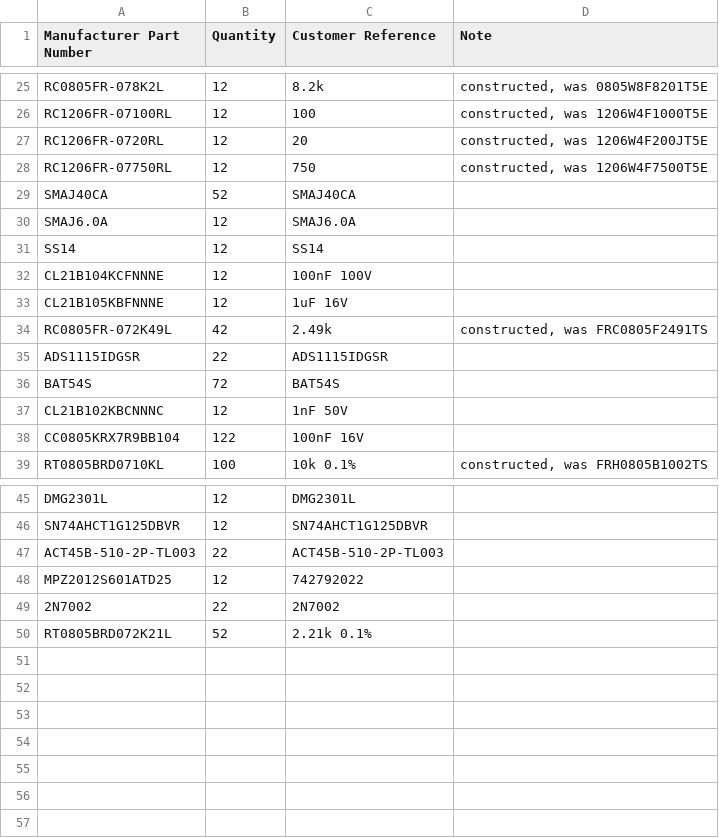
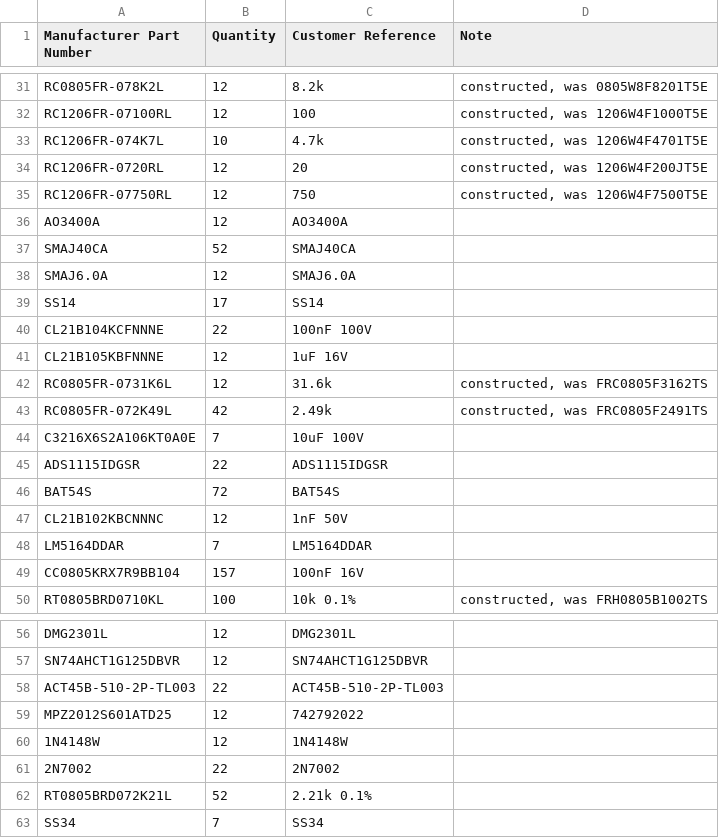
Before and after one commit to MrBlahhhh/esp32-shield-can1-can2-kdcan-analogin-sdcard, a CSV file: fab/order-us.csv, drawn as a sheet; only a part is shown, gaps mark what is left out; the diff covers the shown part only.

```diff
--- a/fab/order-us.csv
+++ b/fab/order-us.csv
@@ -26,10 +32,14 @@ RC0805FR-078K2L,12,8.2k,"constructed, was 0805W8F8201T5E"
 RC1206FR-07100RL,12,100,"constructed, was 1206W4F1000T5E"
+RC1206FR-074K7L,10,4.7k,"constructed, was 1206W4F4701T5E"
 RC1206FR-0720RL,12,20,"constructed, was 1206W4F200JT5E"
 RC1206FR-07750RL,12,750,"constructed, was 1206W4F7500T5E"
+AO3400A,12,AO3400A,
 SMAJ40CA,52,SMAJ40CA,
 SMAJ6.0A,12,SMAJ6.0A,
-SS14,12,SS14,
-CL21B104KCFNNNE,12,100nF 100V,
+SS14,17,SS14,
+CL21B104KCFNNNE,22,100nF 100V,
 CL21B105KBFNNNE,12,1uF 16V,
+RC0805FR-0731K6L,12,31.6k,"constructed, was FRC0805F3162TS"
 RC0805FR-072K49L,42,2.49k,"constructed, was FRC0805F2491TS"
+C3216X6S2A106KT0A0E,7,10uF 100V,
 ADS1115IDGSR,22,ADS1115IDGSR,
@@ -37,3 +47,4 @@ BAT54S,72,BAT54S,
 CL21B102KBCNNNC,12,1nF 50V,
-CC0805KRX7R9BB104,122,100nF 16V,
+LM5164DDAR,7,LM5164DDAR,
+CC0805KRX7R9BB104,157,100nF 16V,
 RT0805BRD0710KL,100,10k 0.1%,"constructed, was FRH0805B1002TS"
@@ -48,3 +59,5 @@ ACT45B-510-2P-TL003,22,ACT45B-510-2P-TL003,
 MPZ2012S601ATD25,12,742792022,
+1N4148W,12,1N4148W,
 2N7002,22,2N7002,
 RT0805BRD072K21L,52,2.21k 0.1%,
+SS34,7,SS34,
```
Also changed, not shown: 6 added rows and 5 edited cells elsewhere in this file, 2 other files.
